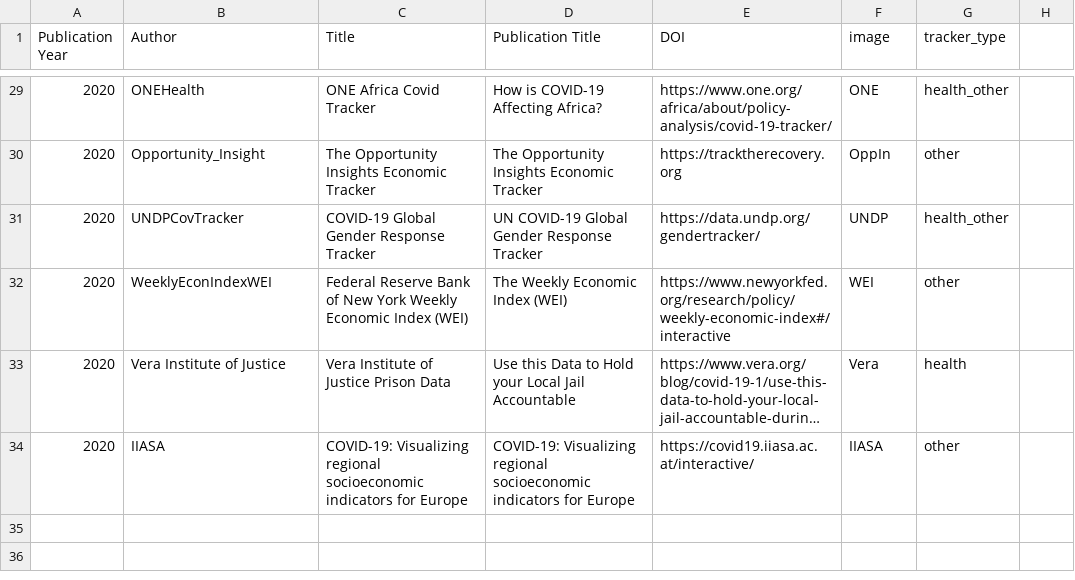
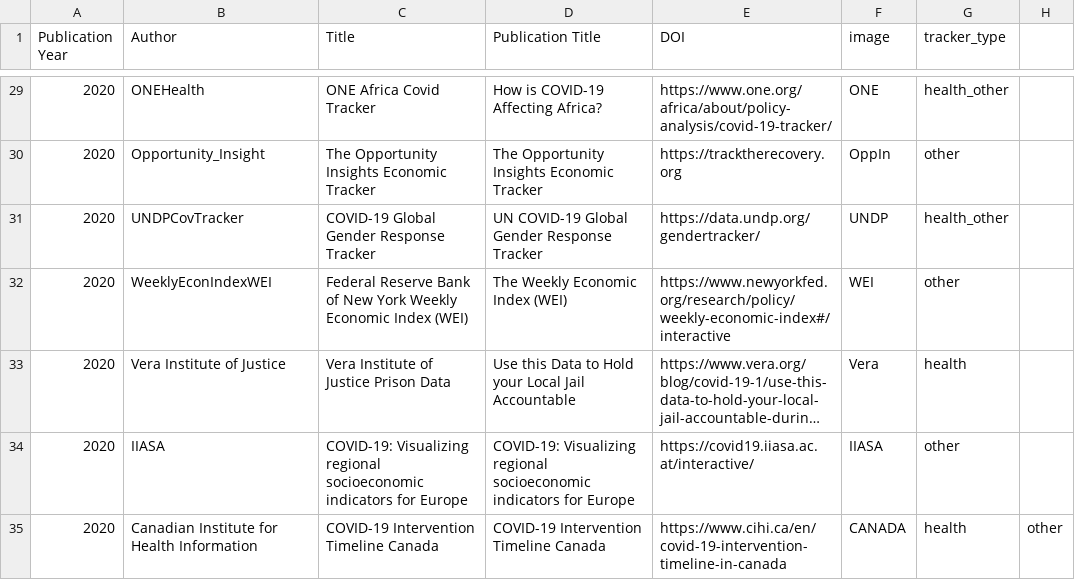
Before and after one commit to dbhatedin/CuratedTrackersLibrary, a CSV file: trackersdata.csv, drawn as a sheet; only a part is shown, gaps mark what is left out; long unchanged cells end in …; the diff names each change by its address in the sheet, - before the commit and + after, or states it on an @@ line.

Commit message:
Update trackersdata.csv

```diff
--- a/trackersdata.csv
+++ b/trackersdata.csv
+row 35: 2020 | Canadian Institute for Health Information | COVID-19 Intervention Timeline Canada | COVID-19 Intervention Timeline Canada | https://www.cihi.ca/en/covid-19-intervention-timeline-in-canada | CANADA | health | other
```
